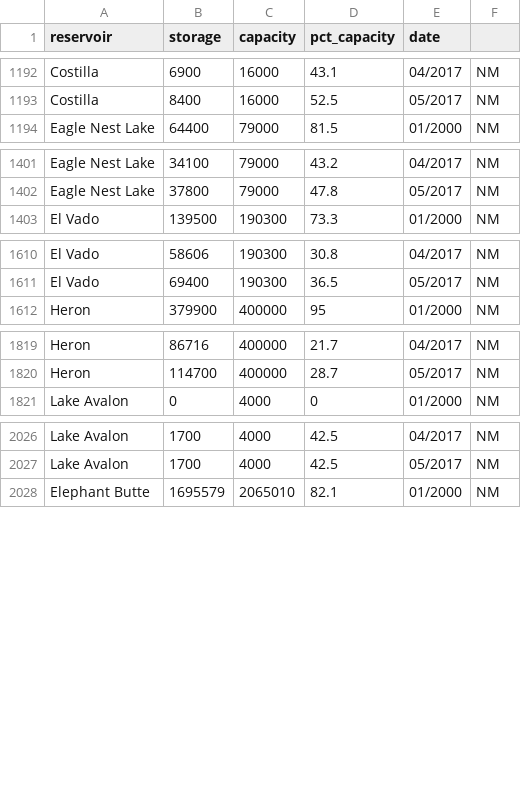
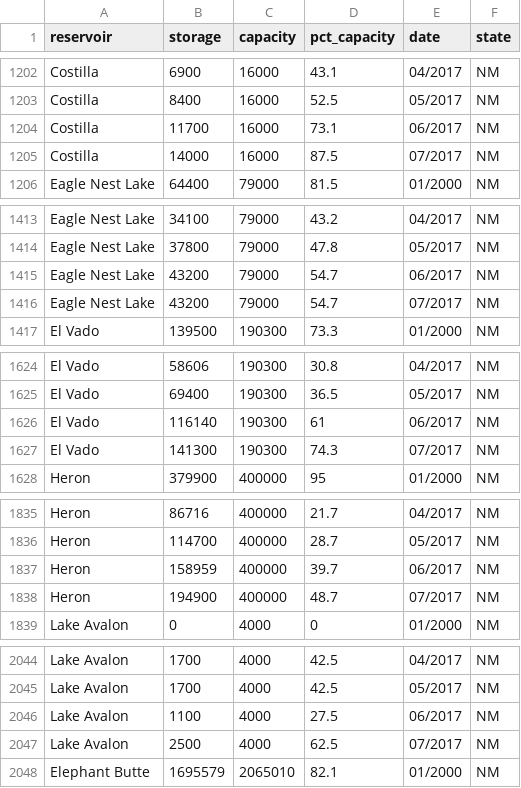
Before and after one commit to lfarrell/Western-Water-Two, a CSV file: static/data/states_all/nm_all.csv, drawn as a sheet; only a part is shown, gaps mark what is left out; the diff covers the shown part only.

```diff
--- a/static/data/states_all/nm_all.csv
+++ b/static/data/states_all/nm_all.csv
@@ -1 +1 @@
-reservoir,storage,capacity,pct_capacity,date
+reservoir,storage,capacity,pct_capacity,date,state
@@ -1193,2 +1203,4 @@ Costilla,6900,16000,43.1,04/2017,NM
 Costilla,8400,16000,52.5,05/2017,NM
+Costilla,11700,16000,73.1,06/2017,NM
+Costilla,14000,16000,87.5,07/2017,NM
 "Eagle Nest Lake",64400,79000,81.5,01/2000,NM
@@ -1402,2 +1414,4 @@ Costilla,8400,16000,52.5,05/2017,NM
 "Eagle Nest Lake",37800,79000,47.8,05/2017,NM
+"Eagle Nest Lake",43200,79000,54.7,06/2017,NM
+"Eagle Nest Lake",43200,79000,54.7,07/2017,NM
 "El Vado",139500,190300,73.3,01/2000,NM
@@ -1611,2 +1625,4 @@ Costilla,8400,16000,52.5,05/2017,NM
 "El Vado",69400,190300,36.5,05/2017,NM
+"El Vado",116140,190300,61,06/2017,NM
+"El Vado",141300,190300,74.3,07/2017,NM
 Heron,379900,400000,95,01/2000,NM
@@ -1820,2 +1836,4 @@ Heron,86716,400000,21.7,04/2017,NM
 Heron,114700,400000,28.7,05/2017,NM
+Heron,158959,400000,39.7,06/2017,NM
+Heron,194900,400000,48.7,07/2017,NM
 "Lake Avalon",0,4000,0,01/2000,NM
@@ -2027,2 +2045,4 @@ Heron,114700,400000,28.7,05/2017,NM
 "Lake Avalon",1700,4000,42.5,05/2017,NM
+"Lake Avalon",1100,4000,27.5,06/2017,NM
+"Lake Avalon",2500,4000,62.5,07/2017,NM
 "Elephant Butte",1695579,2065010,82.1,01/2000,NM
```
Also changed, not shown: 10 added rows elsewhere in this file, static/data/states_all/co_all.csv, static/data/states_all/id_all.csv, 11 other files.
